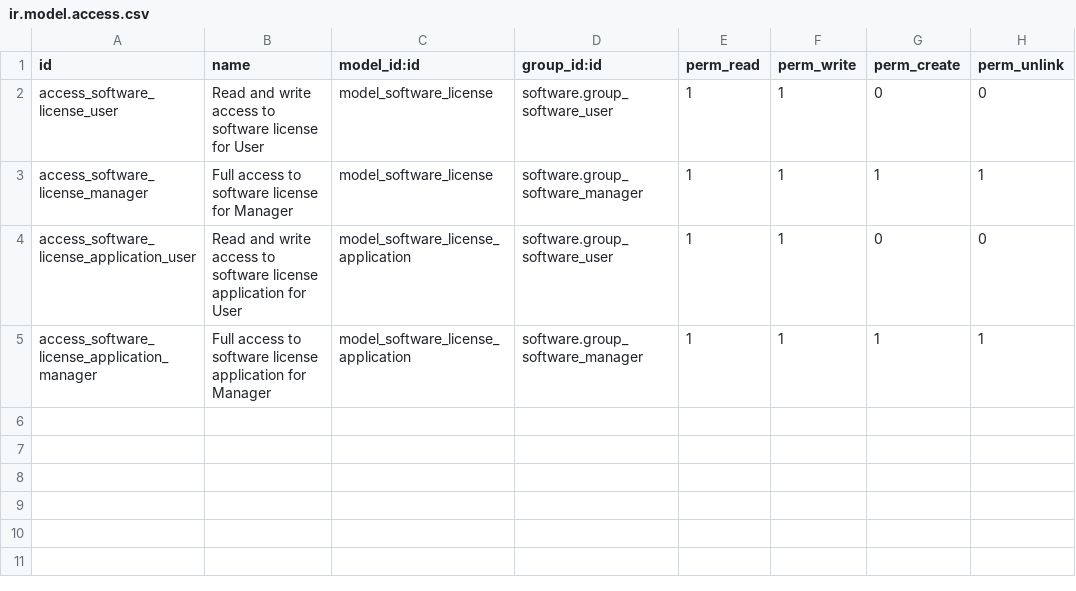
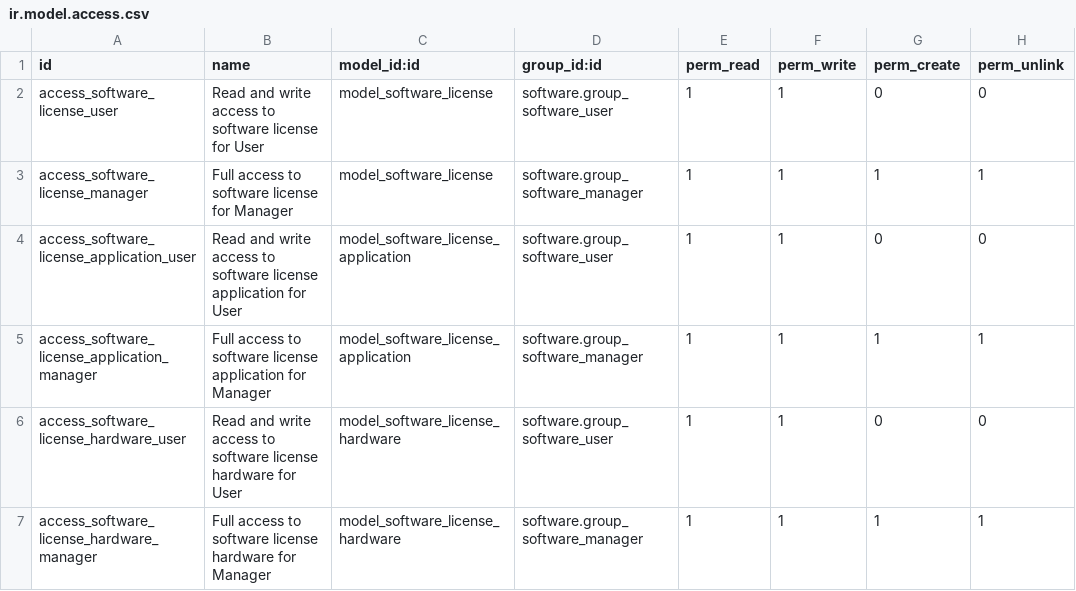
Before and after one commit to decgroupe/odoo-addons-dec, a CSV file: software_license/security/ir.model.access.csv, drawn as a sheet; the diff names each change by its address in the sheet, - before the commit and + after, or states it on an @@ line.

Commit message:
New model to store multiple hardware identifiers

```diff
--- a/software_license/security/ir.model.access.csv
+++ b/software_license/security/ir.model.access.csv
+row 6: access_software_license_hardware_user | Read and write access to software license hardware for User | model_software_license_hardware | software.group_software_user | 1 | 1 | 0 | 0
+row 7: access_software_license_hardware_manager | Full access to software license hardware for Manager | model_software_license_hardware | software.group_software_manager | 1 | 1 | 1 | 1
```
Also changed, not shown: 6 other files.
